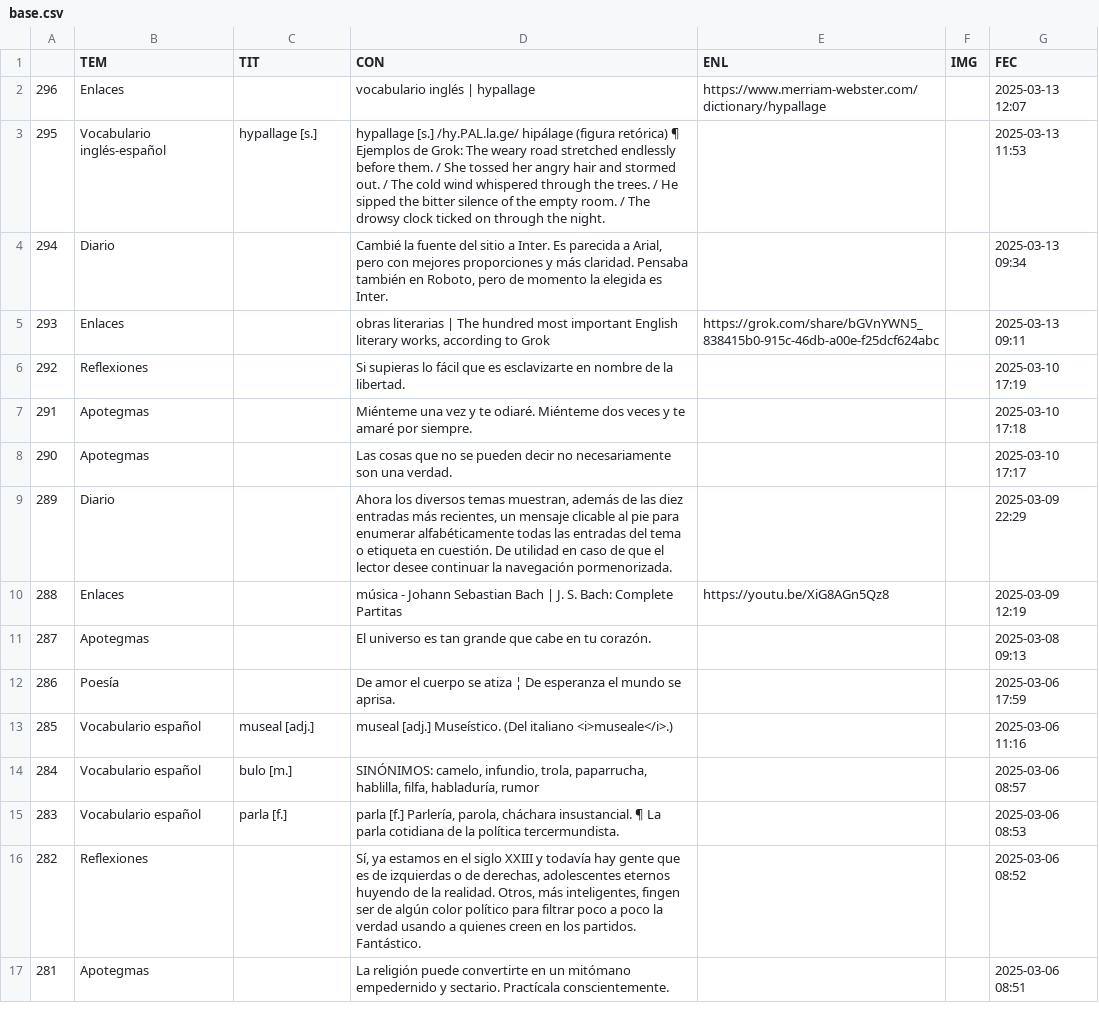
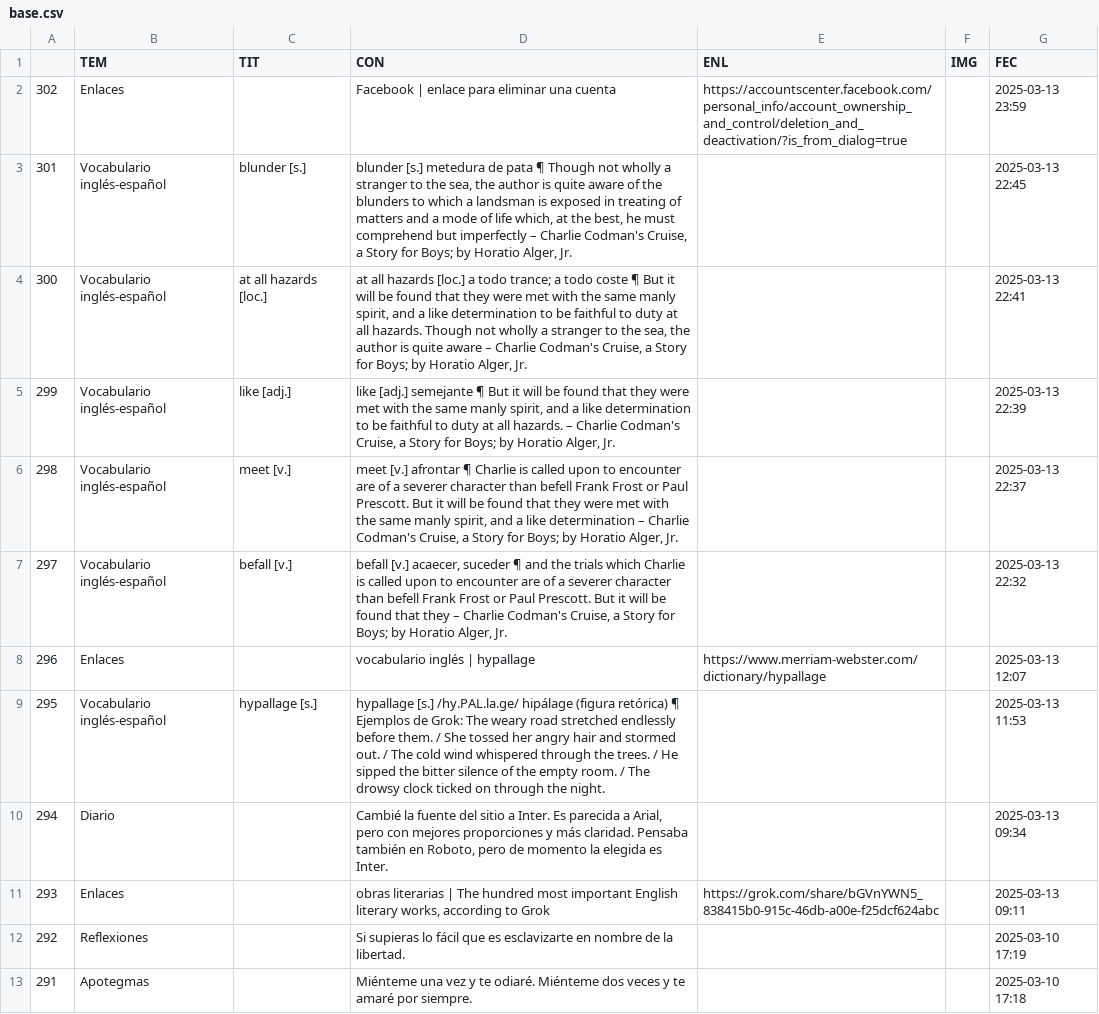
Before and after one commit to jucardus/jucardus.github.io, a CSV file: base.csv, drawn as a sheet; only a part is shown; the shorter side is filled out with more unchanged rows; the diff names each change by its address in the sheet, - before the commit and + after, or states it on an @@ line.

Commit message:
Last Sync: 2025-03-14 13:33:40 (Mobile)

```diff
--- a/base.csv
+++ b/base.csv
+row 2: 302 | Enlaces |  | Facebook | enlace para eliminar una cuenta | https://accountscenter.facebook.com/personal_info/account_ownership_and_control/deletion_and_deactivation/?is_from_dialog=true |  | 2025-03-13 23:59
+row 3: 301 | Vocabulario inglés-español | blunder [s.] | blunder [s.] metedura de pata ¶ Though not wholly a stranger to the sea, the author is quite aware of the blunders to which a landsman is exposed in treating of matters and a mode of life which, at the best, he must comprehend but imperfectly – Charlie Codman's Cruise, a Story for Boys; by Horatio Alger, Jr. |  |  | 2025-03-13 22:45
+row 4: 300 | Vocabulario inglés-español | at all hazards [loc.] | at all hazards [loc.] a todo trance; a todo coste ¶ But it will be found that they were met with the same manly spirit, and a like determination to be faithful to duty at all hazards. Though not wholly a stranger to the sea, the author is quite aware – Charlie Codman's Cruise, a Story for Boys; by Horatio Alger, Jr. |  |  | 2025-03-13 22:41
+row 5: 299 | Vocabulario inglés-español | like [adj.] | like [adj.] semejante ¶ But it will be found that they were met with the same manly spirit, and a like determination to be faithful to duty at all hazards. – Charlie Codman's Cruise, a Story for Boys; by Horatio Alger, Jr. |  |  | 2025-03-13 22:39
+row 6: 298 | Vocabulario inglés-español | meet [v.] | meet [v.] afrontar ¶ Charlie is called upon to encounter are of a severer character than befell Frank Frost or Paul Prescott. But it will be found that they were met with the same manly spirit, and a like determination – Charlie Codman's Cruise, a Story for Boys; by Horatio Alger, Jr. |  |  | 2025-03-13 22:37
+row 7: 297 | Vocabulario inglés-español | befall [v.] | befall [v.] acaecer, suceder ¶ and the trials which Charlie is called upon to encounter are of a severer character than befell Frank Frost or Paul Prescott. But it will be found that they – Charlie Codman's Cruise, a Story for Boys; by Horatio Alger, Jr. |  |  | 2025-03-13 22:32
```
